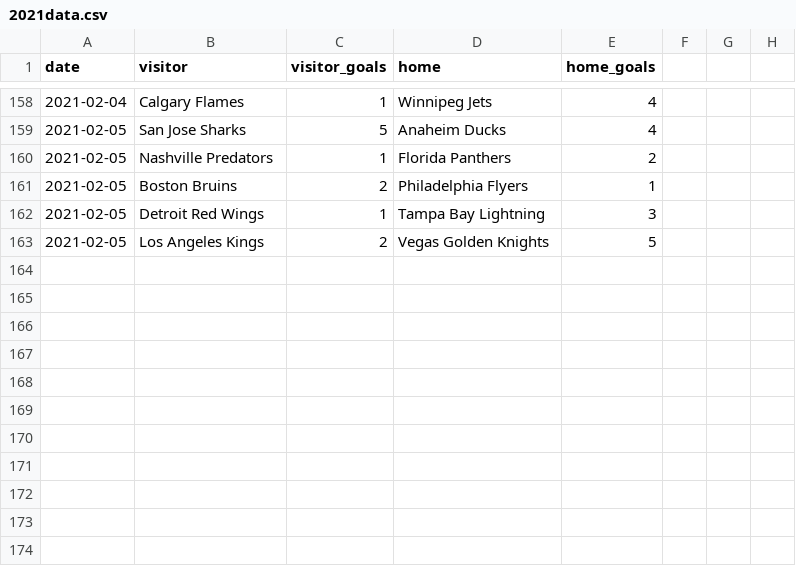
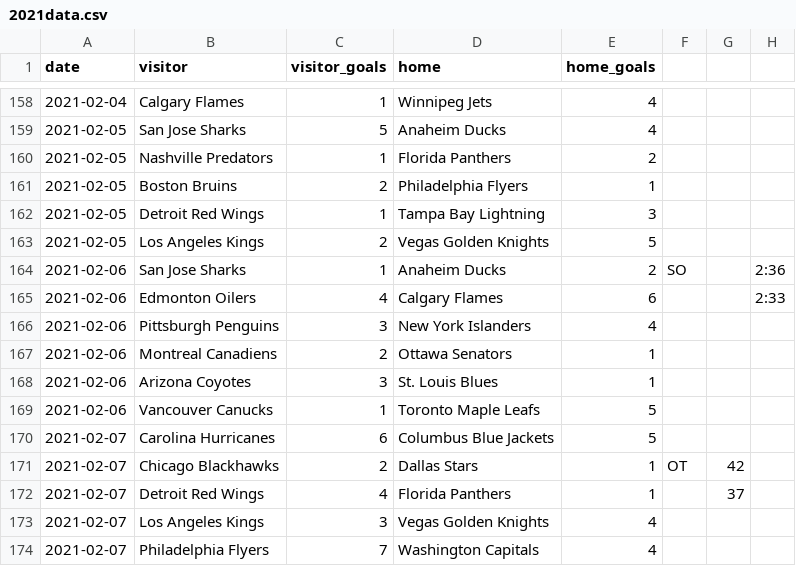
Before and after one commit to jewbetcha/hockey-nerds, a CSV file: sample-data/2021data.csv, drawn as a sheet; only a part is shown, gaps mark what is left out; the diff names each change by its address in the sheet, - before the commit and + after, or states it on an @@ line.

Commit message:
[cr] update data

```diff
--- a/sample-data/2021data.csv
+++ b/sample-data/2021data.csv
+row 164: 2021-02-06 | San Jose Sharks | 1 | Anaheim Ducks | 2 | SO |  | 2:36
+row 165: 2021-02-06 | Edmonton Oilers | 4 | Calgary Flames | 6 |  |  | 2:33
+row 166: 2021-02-06 | Pittsburgh Penguins | 3 | New York Islanders | 4
+row 167: 2021-02-06 | Montreal Canadiens | 2 | Ottawa Senators | 1
+row 168: 2021-02-06 | Arizona Coyotes | 3 | St. Louis Blues | 1
+row 169: 2021-02-06 | Vancouver Canucks | 1 | Toronto Maple Leafs | 5
+row 170: 2021-02-07 | Carolina Hurricanes | 6 | Columbus Blue Jackets | 5
+row 171: 2021-02-07 | Chicago Blackhawks | 2 | Dallas Stars | 1 | OT | 42
+row 172: 2021-02-07 | Detroit Red Wings | 4 | Florida Panthers | 1 |  | 37
+row 173: 2021-02-07 | Los Angeles Kings | 3 | Vegas Golden Knights | 4
+row 174: 2021-02-07 | Philadelphia Flyers | 7 | Washington Capitals | 4
```
